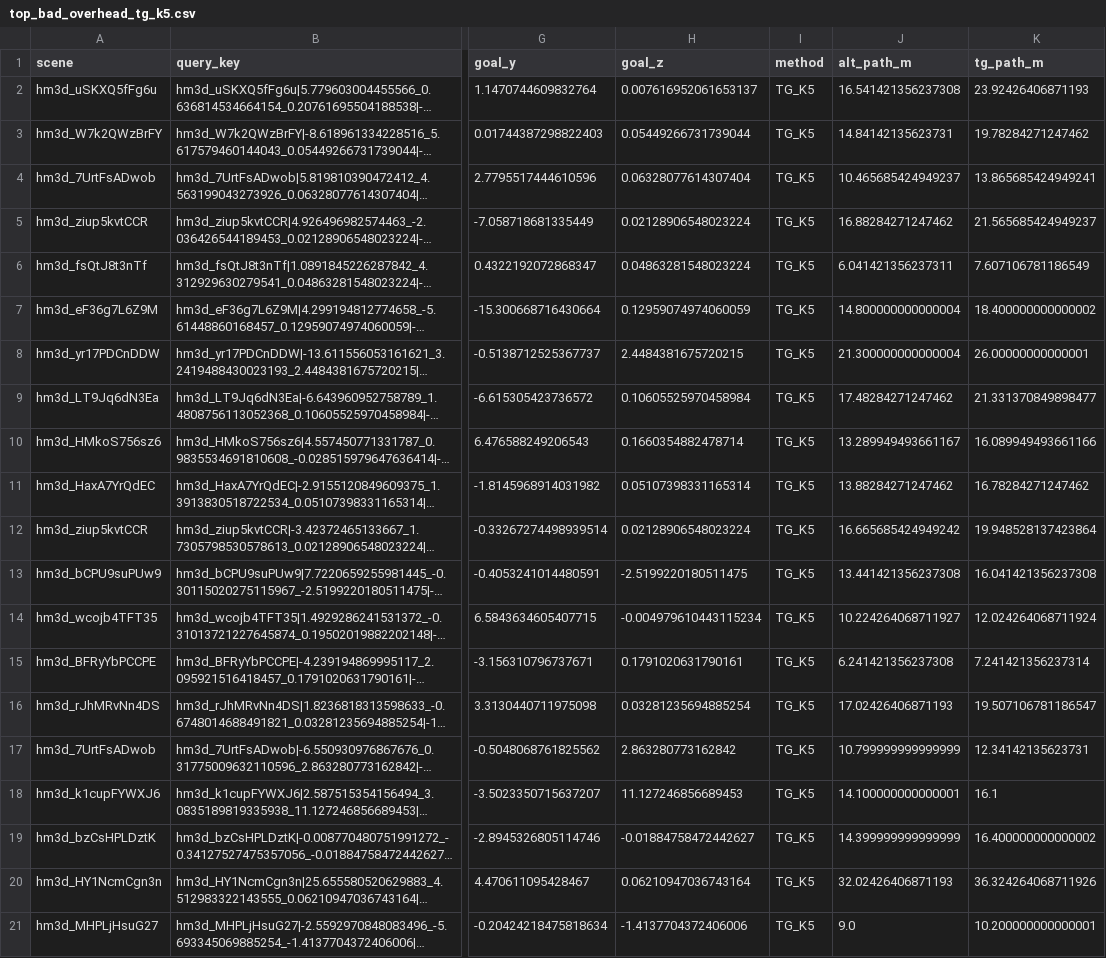
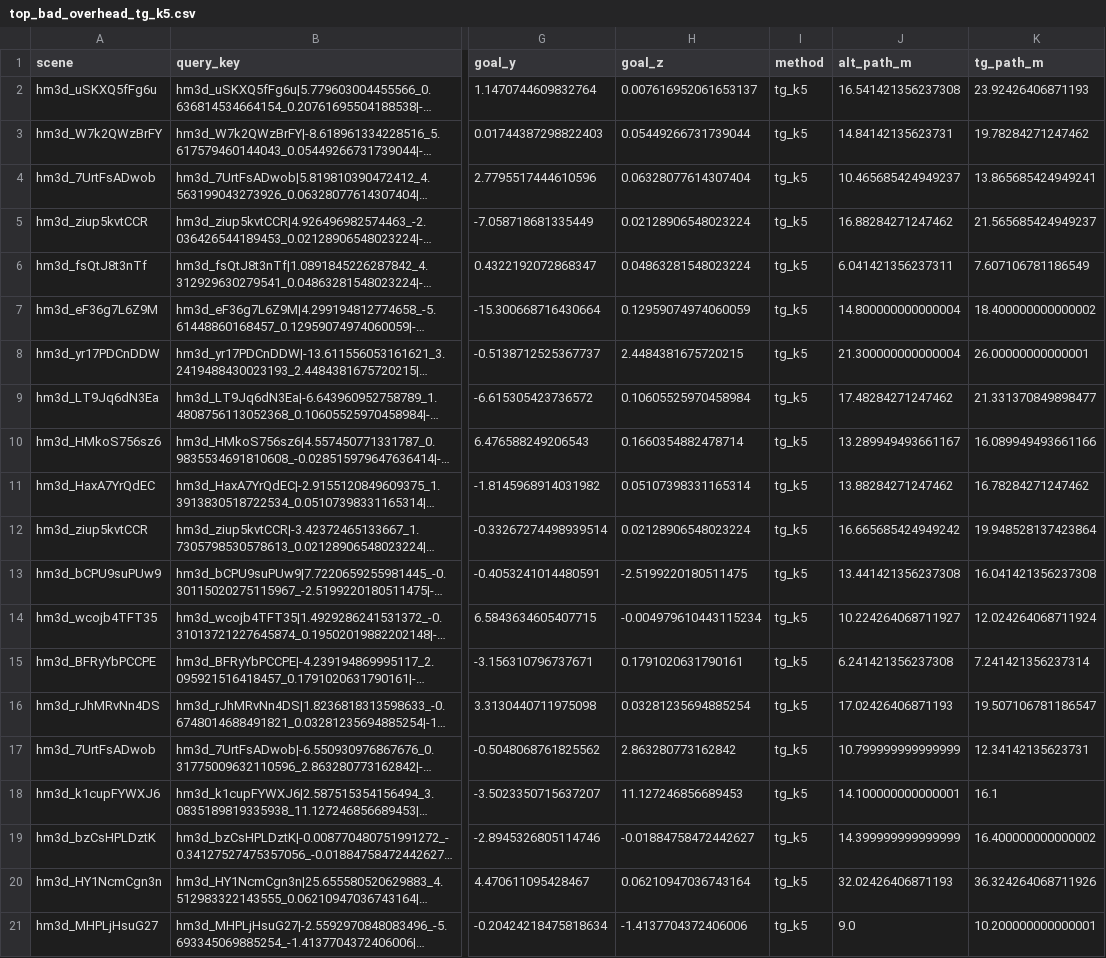
Before and after one commit to duyifan02/global_nav_ws, a CSV file: experiments/results/analysis/top_bad_overhead_tg_k5.csv, drawn as a sheet; only a part is shown, gaps mark what is left out; long unchanged cells end in …; the diff names each change by its address in the sheet, - before the commit and + after, or states it on an @@ line.

```diff
--- a/experiments/results/analysis/top_bad_overhead_tg_k5.csv
+++ b/experiments/results/analysis/top_bad_overhead_tg_k5.csv
-I2:I21 (method): TG_K5
+I2:I21 (method): tg_k5
```
Also changed, not shown: experiments/figures/data/pareto_hm3d_01m.csv, experiments/results/analysis/per_query_overhead.csv, 28 other files.
